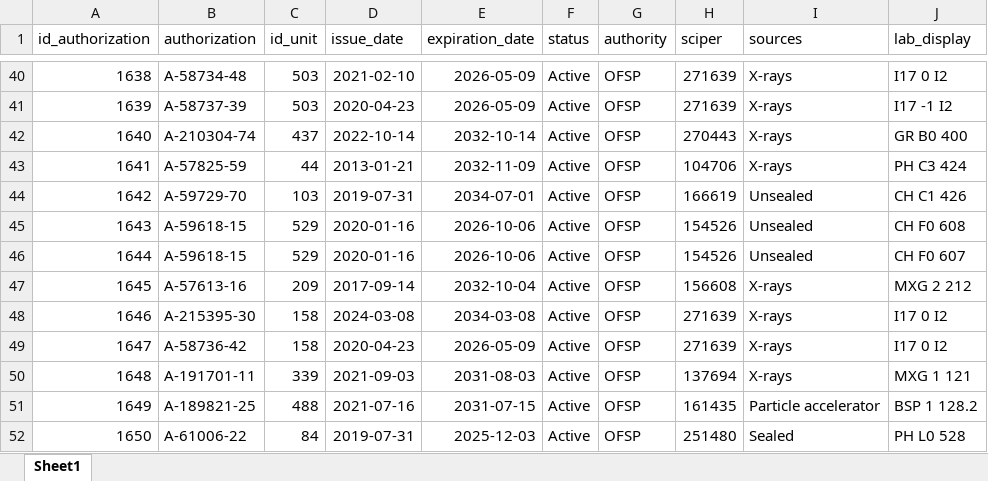
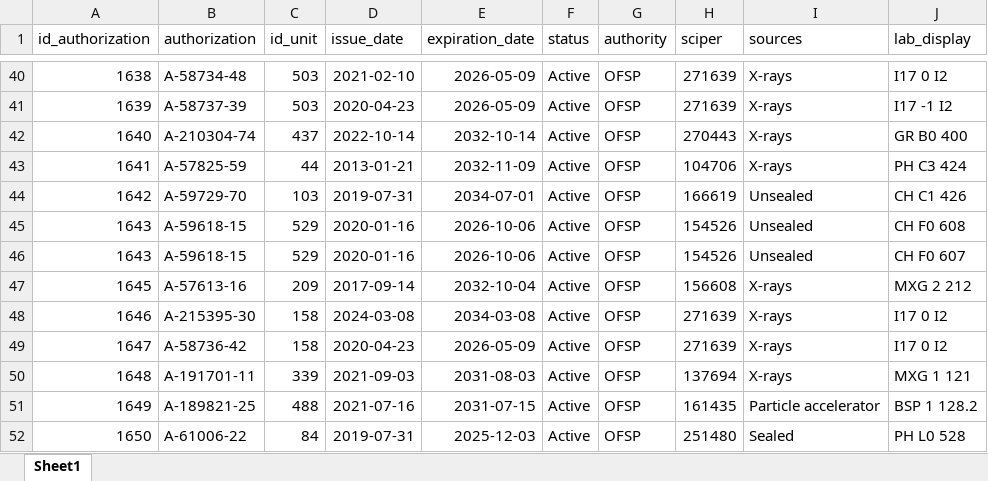
Before and after one commit to epfl-si/lhd3-migration, an Excel workbook: import_radio.xlsx, sheet Sheet1, drawn as a sheet; only a part is shown, gaps mark what is left out; values as stored, in another font and other column widths than the file's, no borders; the diff covers the shown part only; the diff names each change by its address in the sheet, - before the commit and + after, or states it on an @@ line.

Commit message:
[fix] id into excel

```diff
--- a/import_radio.xlsx (sheet Sheet1)
+++ b/import_radio.xlsx (sheet Sheet1)
-A46 (id_authorization): 1644
+A46 (id_authorization): 1643
```
Also changed, not shown: 11 edited cells elsewhere in this sheet.
